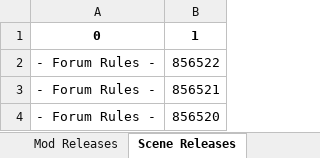
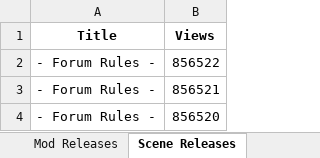
Before and after one commit to MyNameIsTrez/Scraping-Data-Realms-Fan-Forums, an Excel workbook: test.xlsx, sheet Scene Releases, drawn as a sheet; only a part is shown; values as stored, in another font and other column widths than the file's, no borders; removed rows and columns are numbered as before the commit, all else as after; the diff names each change by its address in the sheet, - before the commit and + after, or states it on an @@ line.

```diff
--- a/test.xlsx (sheet Scene Releases)
+++ b/test.xlsx (sheet Scene Releases)
-row 1: 0 | 1
+row 1: Title | Views
```
Also changed, not shown: sheet Older Mods, sheet Mod Releases, 1 other file.
